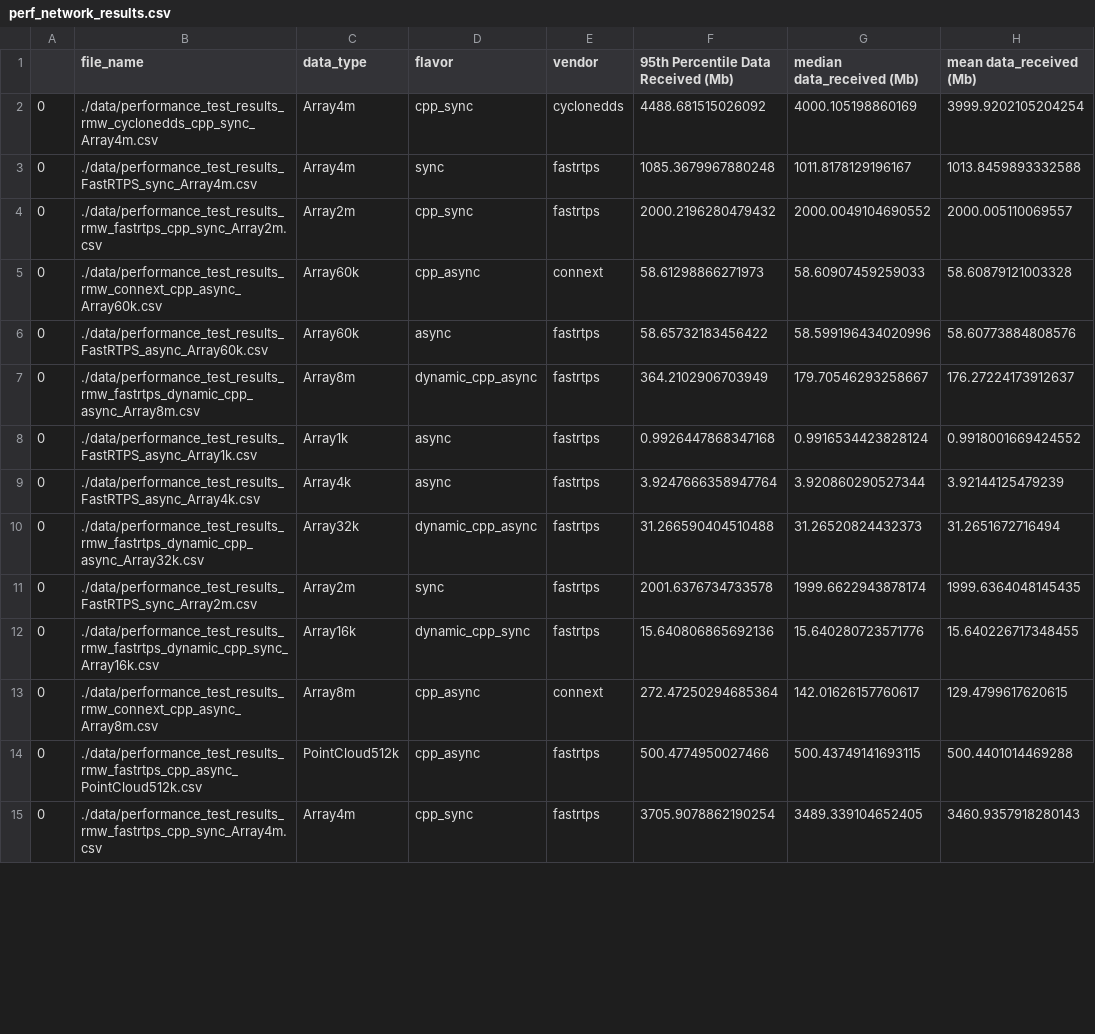
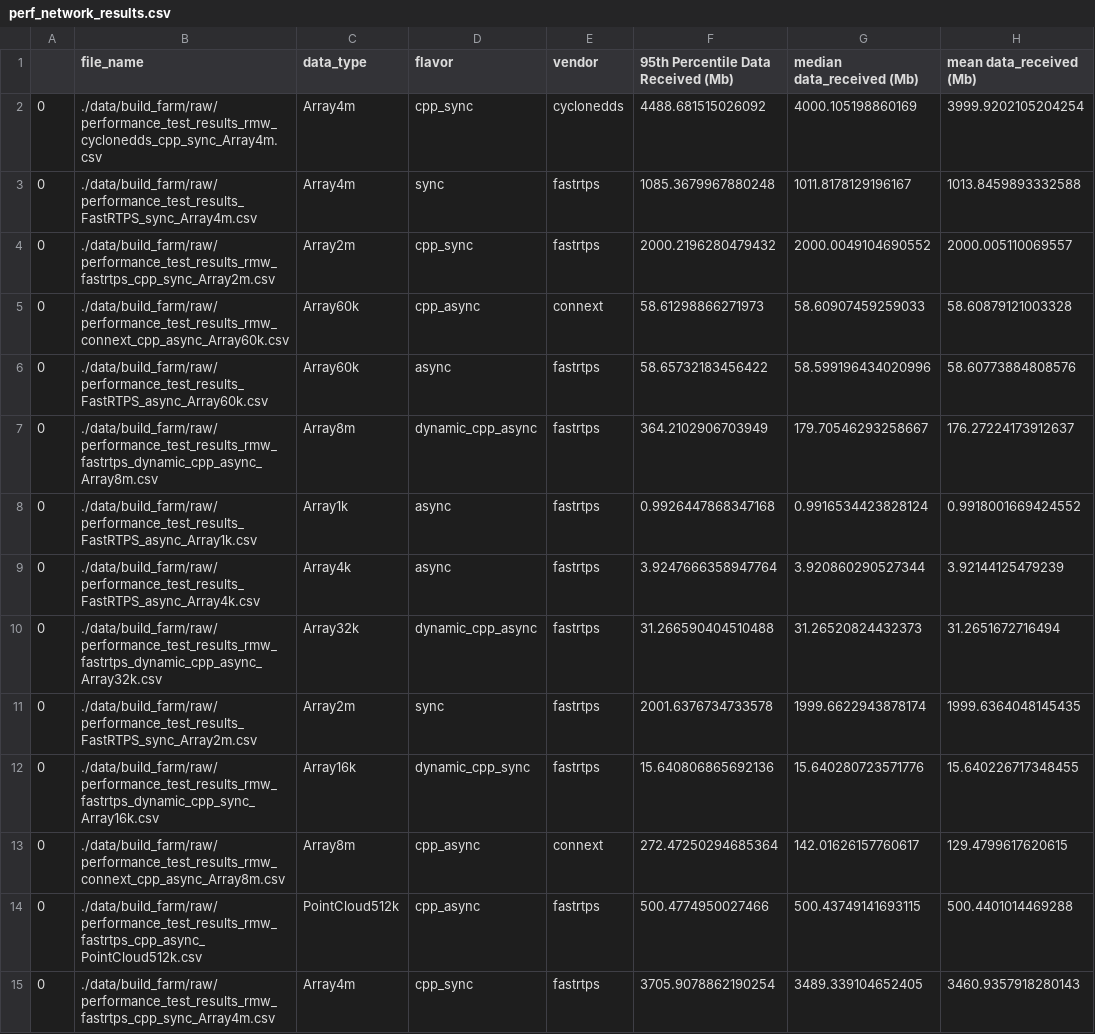
Before and after one commit to osrf/TSC-RMW-Reports, a CSV file: galactic/data/build_farm/perf_network_results.csv, drawn as a sheet; only a part is shown; the diff covers the shown part only; the diff names each change by its address in the sheet, - before the commit and + after, or states it on an @@ line.

```diff
--- a/galactic/data/build_farm/perf_network_results.csv
+++ b/galactic/data/build_farm/perf_network_results.csv
-B2 (file_name): ./data/performance_test_results_rmw_cyclonedds_cpp_sync_Array4m.csv
+B2 (file_name): ./data/build_farm/raw/performance_test_results_rmw_cyclonedds_cpp_sync_Array4m.csv
-B3 (file_name): ./data/performance_test_results_FastRTPS_sync_Array4m.csv
+B3 (file_name): ./data/build_farm/raw/performance_test_results_FastRTPS_sync_Array4m.csv
-B4 (file_name): ./data/performance_test_results_rmw_fastrtps_cpp_sync_Array2m.csv
+B4 (file_name): ./data/build_farm/raw/performance_test_results_rmw_fastrtps_cpp_sync_Array2m.csv
-B5 (file_name): ./data/performance_test_results_rmw_connext_cpp_async_Array60k.csv
+B5 (file_name): ./data/build_farm/raw/performance_test_results_rmw_connext_cpp_async_Array60k.csv
-B6 (file_name): ./data/performance_test_results_FastRTPS_async_Array60k.csv
+B6 (file_name): ./data/build_farm/raw/performance_test_results_FastRTPS_async_Array60k.csv
-B7 (file_name): ./data/performance_test_results_rmw_fastrtps_dynamic_cpp_async_Array8m.csv
+B7 (file_name): ./data/build_farm/raw/performance_test_results_rmw_fastrtps_dynamic_cpp_async_Array8m.csv
-B8 (file_name): ./data/performance_test_results_FastRTPS_async_Array1k.csv
+B8 (file_name): ./data/build_farm/raw/performance_test_results_FastRTPS_async_Array1k.csv
-B9 (file_name): ./data/performance_test_results_FastRTPS_async_Array4k.csv
+B9 (file_name): ./data/build_farm/raw/performance_test_results_FastRTPS_async_Array4k.csv
-B10 (file_name): ./data/performance_test_results_rmw_fastrtps_dynamic_cpp_async_Array32k.csv
+B10 (file_name): ./data/build_farm/raw/performance_test_results_rmw_fastrtps_dynamic_cpp_async_Array32k.csv
-B11 (file_name): ./data/performance_test_results_FastRTPS_sync_Array2m.csv
+B11 (file_name): ./data/build_farm/raw/performance_test_results_FastRTPS_sync_Array2m.csv
-B12 (file_name): ./data/performance_test_results_rmw_fastrtps_dynamic_cpp_sync_Array16k.csv
+B12 (file_name): ./data/build_farm/raw/performance_test_results_rmw_fastrtps_dynamic_cpp_sync_Array16k.csv
-B13 (file_name): ./data/performance_test_results_rmw_connext_cpp_async_Array8m.csv
+B13 (file_name): ./data/build_farm/raw/performance_test_results_rmw_connext_cpp_async_Array8m.csv
-B14 (file_name): ./data/performance_test_results_rmw_fastrtps_cpp_async_PointCloud512k.csv
+B14 (file_name): ./data/build_farm/raw/performance_test_results_rmw_fastrtps_cpp_async_PointCloud512k.csv
-B15 (file_name): ./data/performance_test_results_rmw_fastrtps_cpp_sync_Array4m.csv
+B15 (file_name): ./data/build_farm/raw/performance_test_results_rmw_fastrtps_cpp_sync_Array4m.csv
```
Also changed, not shown: 74 edited cells elsewhere in this file, galactic/data/build_farm/node_perf.csv, galactic/data/build_farm/pub_perf.csv, 2 other files.
